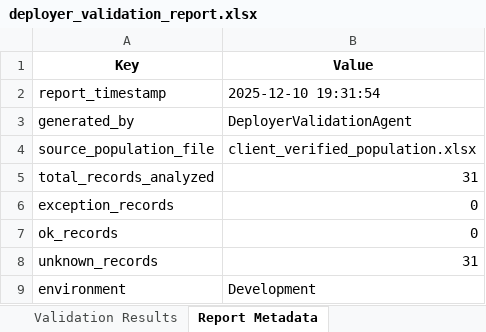
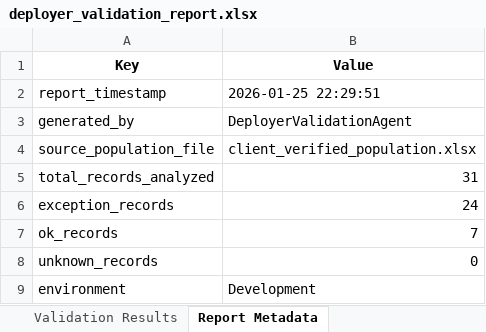
Before and after one commit to monaliaich/Change_Management, an Excel workbook: src/data/output/deployer_validation/deployer_validation_report.xlsx, sheet Report Metadata, drawn as a sheet; values as stored, in another font and other column widths than the file's, no borders; the diff names each change by its address in the sheet, - before the commit and + after, or states it on an @@ line.

```diff
--- a/src/data/output/deployer_validation/deployer_validation_report.xlsx (sheet Report Metadata)
+++ b/src/data/output/deployer_validation/deployer_validation_report.xlsx (sheet Report Metadata)
-B2 (Value): 2025-12-10 19:31:54
+B2 (Value): 2026-01-25 22:29:51
-B6 (Value): 0
+B6 (Value): 24
-B7 (Value): 0
+B7 (Value): 7
-B8 (Value): 31
+B8 (Value): 0
```
Also changed, not shown: sheet Validation Results, src/data/output/sod_violations/sod_violations.xlsx, src/data/output/verified_populations/client_verified_population.xlsx, 1 other file.
